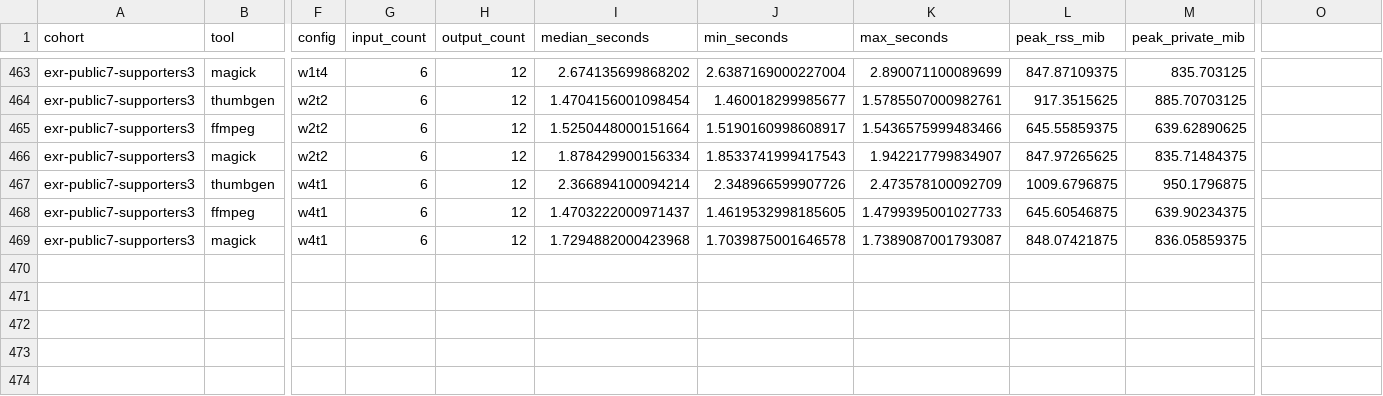
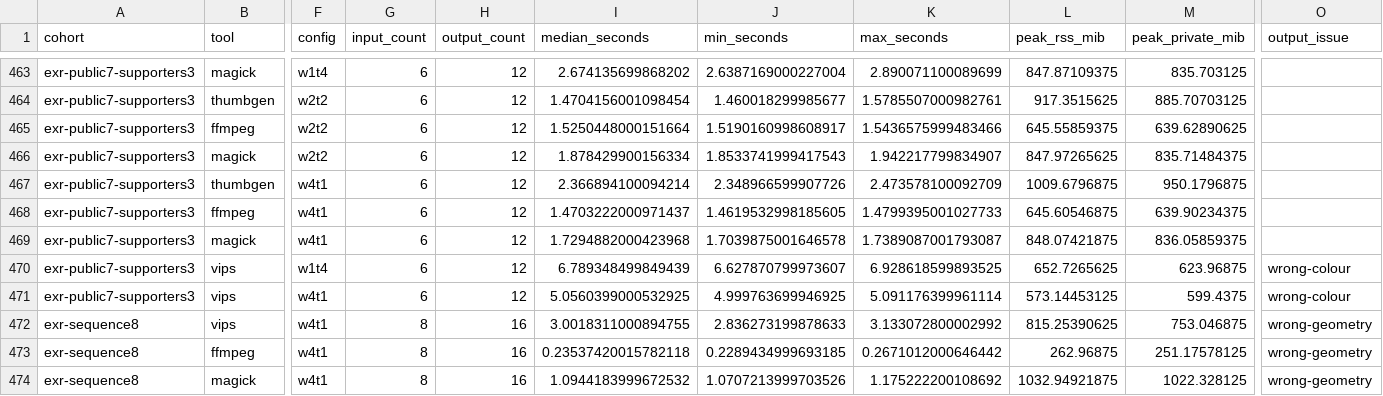
Before and after one commit to mogurt/ThumbGen, a CSV file: docs/performance/timings.csv, drawn as a sheet; only a part is shown, gaps mark what is left out; rows hold the shown columns only; the diff names each change by its address in the sheet, - before the commit and + after, or states it on an @@ line.

```diff
--- a/docs/performance/timings.csv
+++ b/docs/performance/timings.csv
-O1: (empty)
+O1: output_issue
+row 470: exr-public7-supporters3 | vips | w1t4 | 6 | 12 | 6.789348499849439 | 6.627870799973607 | 6.928618599893525 | 652.7265625 | 623.96875 | wrong-colour
+row 471: exr-public7-supporters3 | vips | w4t1 | 6 | 12 | 5.0560399000532925 | 4.999763699946925 | 5.091176399961114 | 573.14453125 | 599.4375 | wrong-colour
+row 472: exr-sequence8 | vips | w4t1 | 8 | 16 | 3.0018311000894755 | 2.836273199878633 | 3.133072800002992 | 815.25390625 | 753.046875 | wrong-geometry
+row 473: exr-sequence8 | ffmpeg | w4t1 | 8 | 16 | 0.23537420015782118 | 0.2289434999693185 | 0.2671012000646442 | 262.96875 | 251.17578125 | wrong-geometry
+row 474: exr-sequence8 | magick | w4t1 | 8 | 16 | 1.0944183999672532 | 1.0707213999703526 | 1.175222200108692 | 1032.94921875 | 1022.328125 | wrong-geometry
```
Also changed, not shown: 12 other files.
